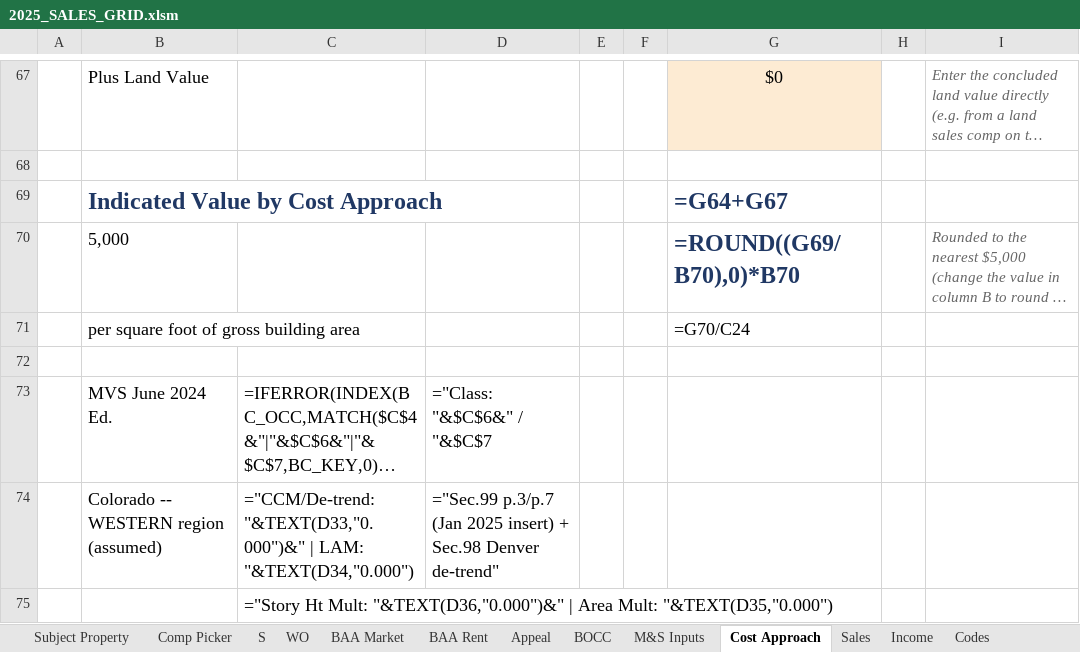
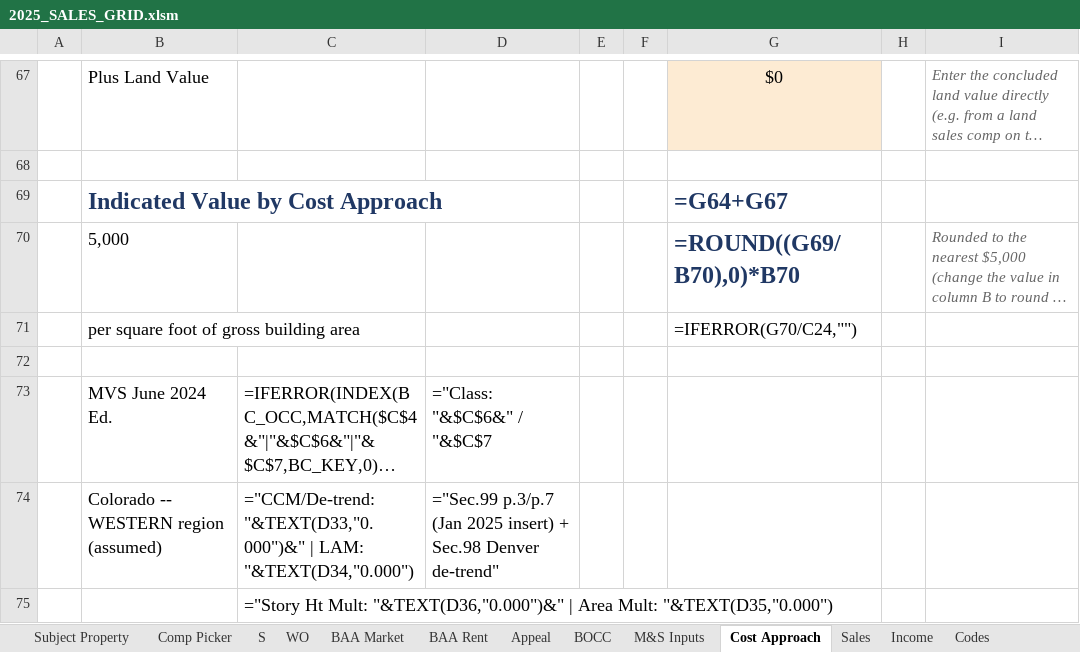
Before and after one commit to shaqnd/Workbook-Optimization-, an Excel workbook: 2025_SALES_GRID.xlsm, sheet Cost Approach, drawn as a sheet; only a part is shown, gaps mark what is left out; long unchanged cells end in …; values as stored, in another font and other column widths than the file's, no borders; formulas without a stored value are shown as written; the diff covers the shown part only; the diff names each change by its address in the sheet, - before the commit and + after, or states it on an @@ line.

```diff
--- a/2025_SALES_GRID.xlsm (sheet Cost Approach)
+++ b/2025_SALES_GRID.xlsm (sheet Cost Approach)
-G71: =G70/C24
+G71: =IFERROR(G70/C24,"")
```
Also changed, not shown: 11 edited cells and cell formats elsewhere in this sheet, sheet Comp Picker, hidden cells.
